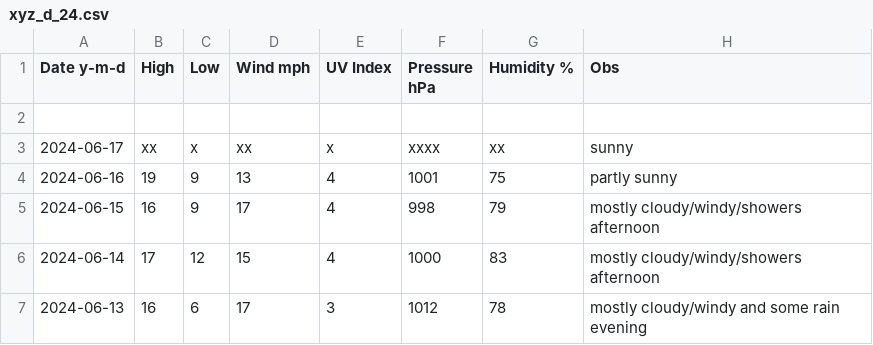
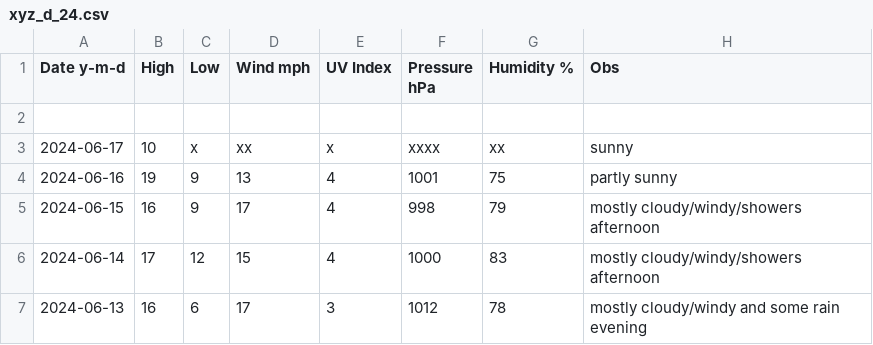
Before and after one commit to tu2/xyz_d, a CSV file: xyz_d_24.csv, drawn as a sheet; only a part is shown.

Commit message:
Update xyz_d_24.csv

```diff
--- a/xyz_d_24.csv
+++ b/xyz_d_24.csv
@@ -2,3 +2,3 @@ Date y-m-d,High,Low,Wind mph,UV Index,Pressure hPa,Humidity %,Obs
 
-2024-06-17,xx,x,xx,x,xxxx,xx,sunny
+2024-06-17,10,x,xx,x,xxxx,xx,sunny
 2024-06-16,19,9,13,4,1001,75,partly sunny
```
